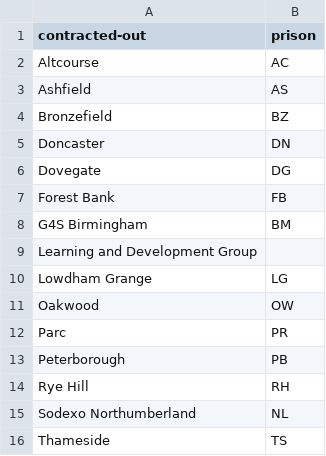
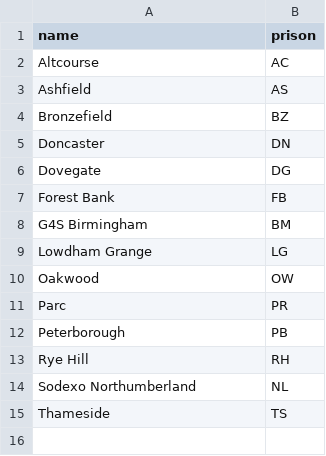
Before and after one commit to symroe/prison-estate-data, a TSV file: maps/contracted-out.tsv, drawn as a sheet.

Commit message:
Update contracted-out map file script for field name change

```diff
--- a/maps/contracted-out.tsv
+++ b/maps/contracted-out.tsv
@@ -1,2 +1,2 @@
-contracted-out	prison
+name	prison
 Altcourse	AC
@@ -8,3 +8,2 @@ Forest Bank	FB
 G4S Birmingham	BM
-Learning and Development Group	
 Lowdham Grange	LG
```
Also changed, not shown: 2 other files.
